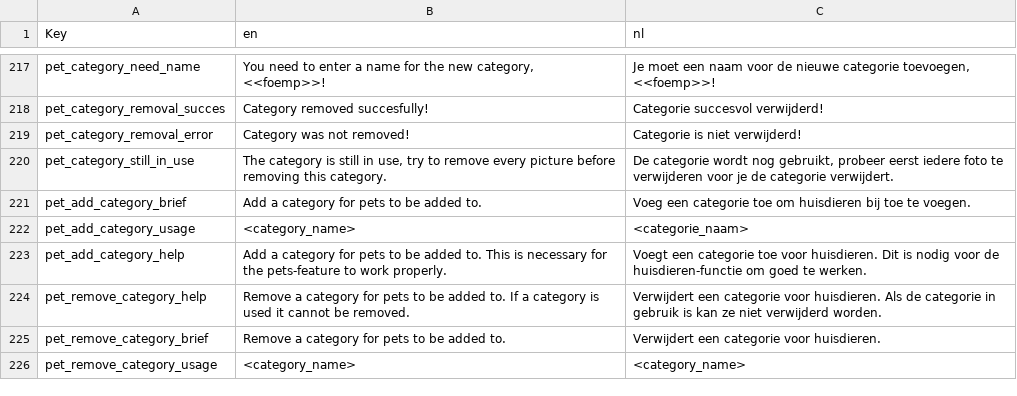
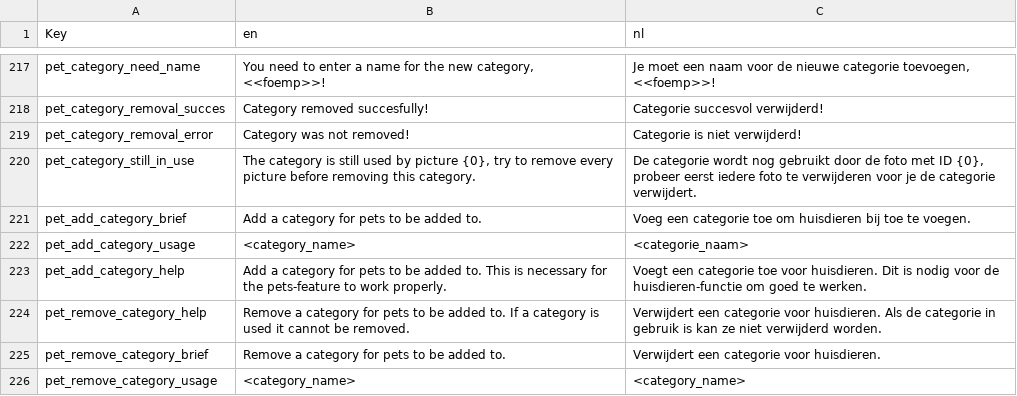
Before and after one commit to nerdland-unofficial-fans/nerdlandbot, a CSV file: nerdlandbot/translations/Translations.csv, drawn as a sheet; only a part is shown, gaps mark what is left out.

Commit message:
Optimized some code and added ID to pet_category_still_in_use

```diff
--- a/nerdlandbot/translations/Translations.csv
+++ b/nerdlandbot/translations/Translations.csv
@@ -219,3 +219,3 @@
 "pet_category_removal_error","Category was not removed!","Categorie is niet verwijderd!"
-"pet_category_still_in_use","The category is still in use, try to remove every picture before removing this category.","De categorie wordt nog gebruikt, probeer eerst iedere foto te verwijderen voor je de categorie verwijdert."
+"pet_category_still_in_use","The category is still used by picture {0}, try to remove every picture before removing this category.","De categorie wordt nog gebruikt door de foto met ID {0}, probeer eerst iedere foto te verwijderen voor je de categorie verwijdert."
 "pet_add_category_brief","Add a category for pets to be added to.","Voeg een categorie toe om huisdieren bij toe te voegen."
```
Also changed, not shown: 1 other file.
